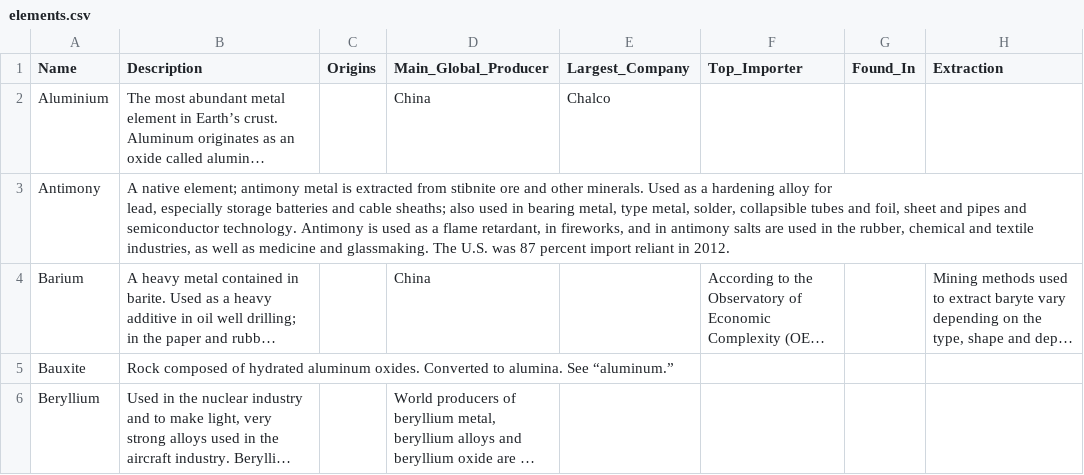
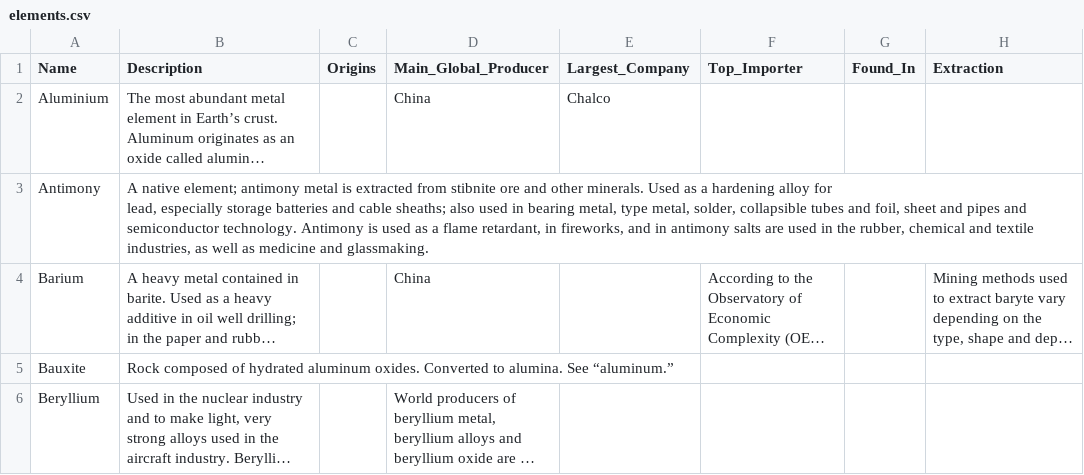
Before and after one commit to the-resource-project/www.supply-chains.us, a CSV file: src/data/elements.csv, drawn as a sheet; only a part is shown; long unchanged cells end in …; the diff names each change by its address in the sheet, - before the commit and + after, or states it on an @@ line.

```diff
--- a/src/data/elements.csv
+++ b/src/data/elements.csv
-B3 (Description): …and glassmaking. The U.S. was 87 percent import reliant in 2012.
+B3 (Description): …and glassmaking.
```
Also changed, not shown: 2 other files.
